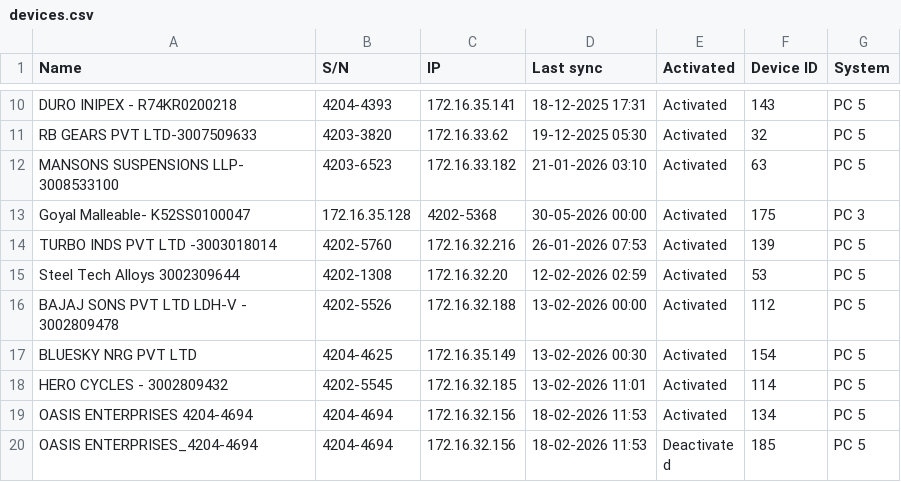
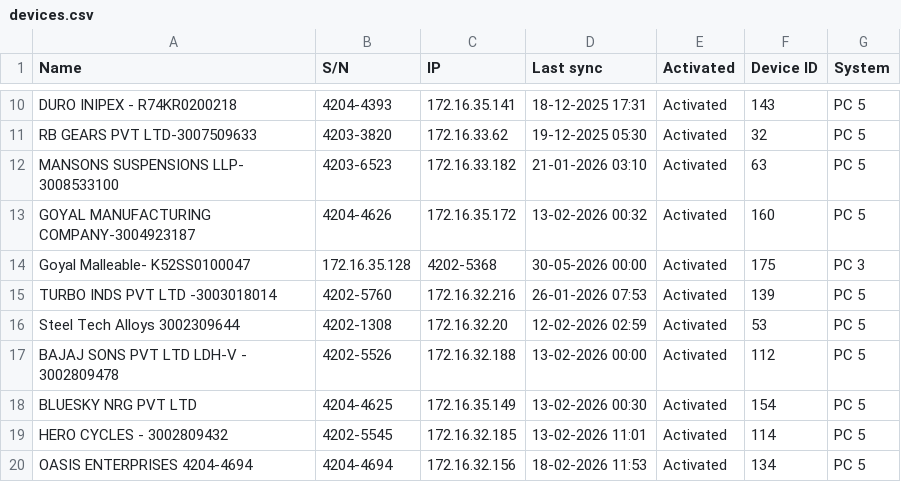
Before and after one commit to MrNeoCo/PQM-Device-Finder, a CSV file: devices.csv, drawn as a sheet; only a part is shown, gaps mark what is left out; the shorter side is filled out with more unchanged rows.

Commit message:
GOYAL MANUFACTURING COMPANY-3004923187    4204-4626    172.16.35.172 is added to the finder

```diff
--- a/devices.csv
+++ b/devices.csv
@@ -12,2 +12,3 @@ RB GEARS PVT LTD-3007509633,4203-3820,172.16.33.62,19-12-2025 05:30,Activated,32
 MANSONS SUSPENSIONS LLP- 3008533100,4203-6523,172.16.33.182,21-01-2026 03:10,Activated,63,PC 5
+GOYAL MANUFACTURING COMPANY-3004923187,4204-4626,172.16.35.172,13-02-2026 00:32,Activated,160,PC 5
 Goyal Malleable- K52SS0100047,172.16.35.128,4202-5368,30-05-2026 00:00,Activated,175,PC 3
```
Also changed, not shown: 1 other file.
